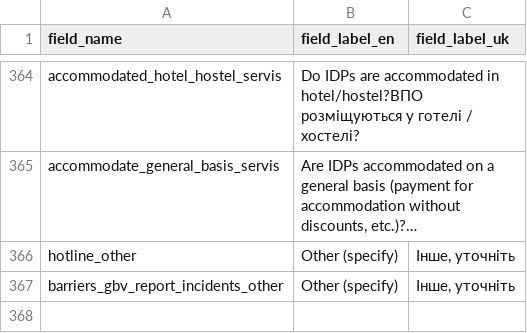
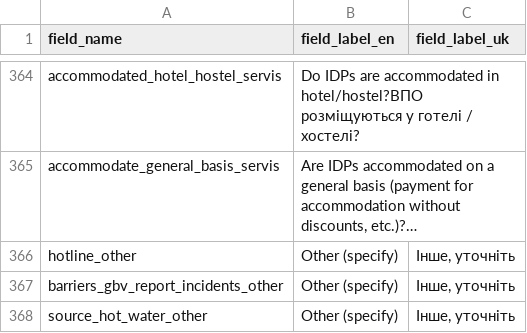
Before and after one commit to GDS-ODSSS/opsmaps, a CSV file: ukraine_test/FDF_R13/field_labels.csv, drawn as a sheet; only a part is shown, gaps mark what is left out; long unchanged cells end in …; the diff names each change by its address in the sheet, - before the commit and + after, or states it on an @@ line.

Commit message:
Ukraine Test: Add field 'source_hot_water_other' in rounds 13 and 14

```diff
--- a/ukraine_test/FDF_R13/field_labels.csv
+++ b/ukraine_test/FDF_R13/field_labels.csv
+row 368: source_hot_water_other | Other (specify) | Інше, уточніть
```
Also changed, not shown: ukraine_test/FDF_R13/submissions_rules.csv, ukraine_test/FDF_R14/field_labels.csv, 1 other file.
